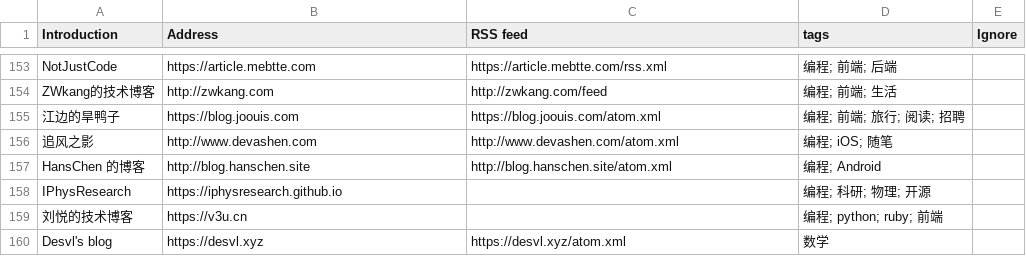
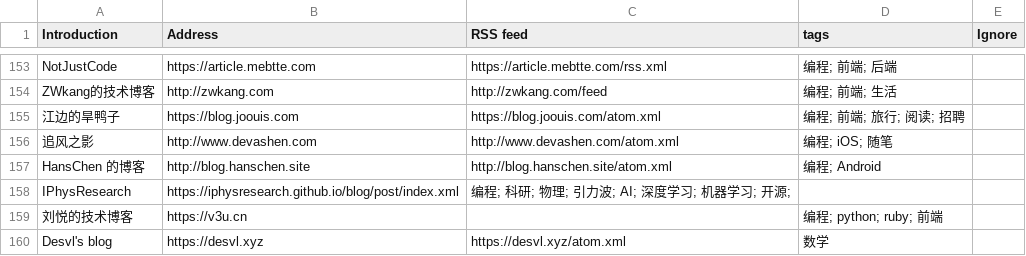
Before and after one commit to shidenggui/bloghub, a CSV file: backend/assets/blogs-original.csv, drawn as a sheet; only a part is shown, gaps mark what is left out.

Commit message:
Update blogs-original.csv
修改 RSS 地址

```diff
--- a/backend/assets/blogs-original.csv
+++ b/backend/assets/blogs-original.csv
@@ -157,3 +157,3 @@ ZWkang的技术博客, http://zwkang.com, http://zwkang.com/feed, 编程; 前端
 HansChen 的博客, http://blog.hanschen.site, http://blog.hanschen.site/atom.xml, 编程; Android
-IPhysResearch, https://iphysresearch.github.io, , 编程; 科研; 物理; 开源
+IPhysResearch, https://iphysresearch.github.io/blog/post/index.xml, 编程; 科研; 物理; 引力波; AI; 深度学习; 机器学习; 开源;
 刘悦的技术博客, https://v3u.cn, , 编程; python; ruby; 前端
```
